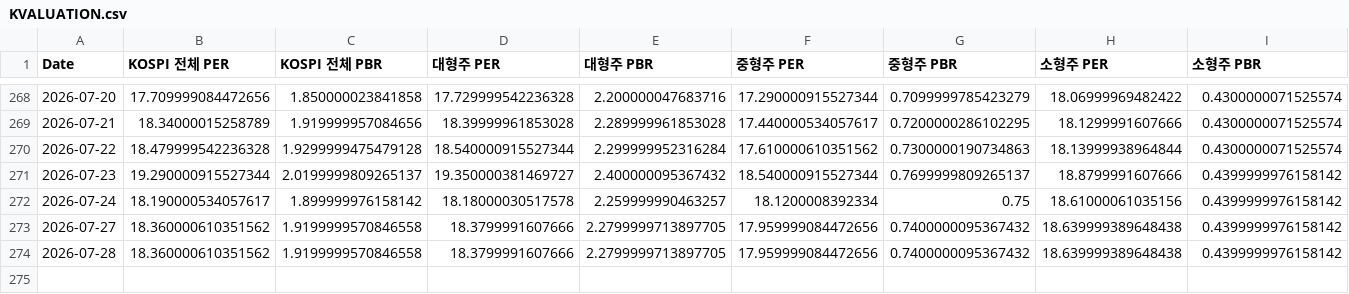
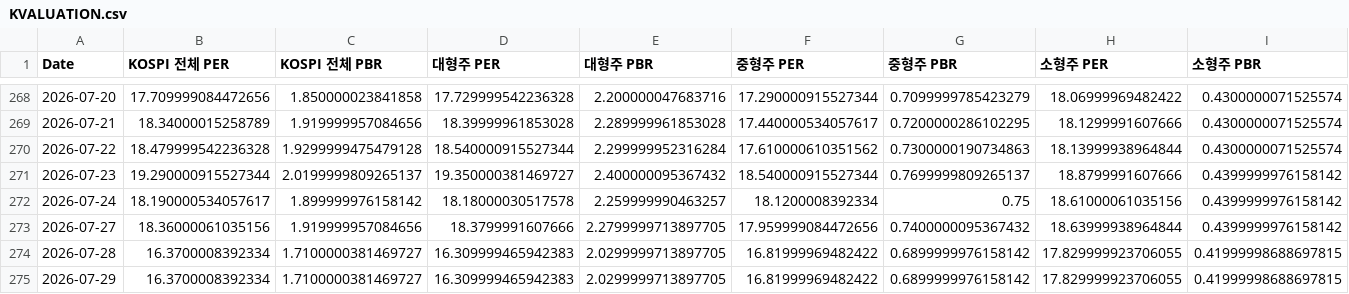
Before and after one commit to CatFoodEarner/AssetDashboard_R, a CSV file: KVALUATION.csv, drawn as a sheet; only a part is shown, gaps mark what is left out.

```diff
--- a/KVALUATION.csv
+++ b/KVALUATION.csv
@@ -272,3 +272,4 @@ Date,KOSPI 전체 PER,KOSPI 전체 PBR,대형주 PER,대형주 PBR,중형주 PER
 2026-07-24,18.190000534057617,1.899999976158142,18.18000030517578,2.259999990463257,18.1200008392334,0.75,18.61000061035156,0.4399999976158142
-2026-07-27,18.360000610351562,1.9199999570846558,18.3799991607666,2.2799999713897705,17.959999084472656,0.7400000095367432,18.639999389648438,0.4399999976158142
-2026-07-28,18.360000610351562,1.9199999570846558,18.3799991607666,2.2799999713897705,17.959999084472656,0.7400000095367432,18.639999389648438,0.4399999976158142
+2026-07-27,18.36000061035156,1.919999957084656,18.3799991607666,2.2799999713897705,17.959999084472656,0.7400000095367432,18.63999938964844,0.4399999976158142
+2026-07-28,16.3700008392334,1.7100000381469727,16.309999465942383,2.0299999713897705,16.81999969482422,0.6899999976158142,17.829999923706055,0.41999998688697815
+2026-07-29,16.3700008392334,1.7100000381469727,16.309999465942383,2.0299999713897705,16.81999969482422,0.6899999976158142,17.829999923706055,0.41999998688697815
```
Also changed, not shown: KPRICE.csv.
